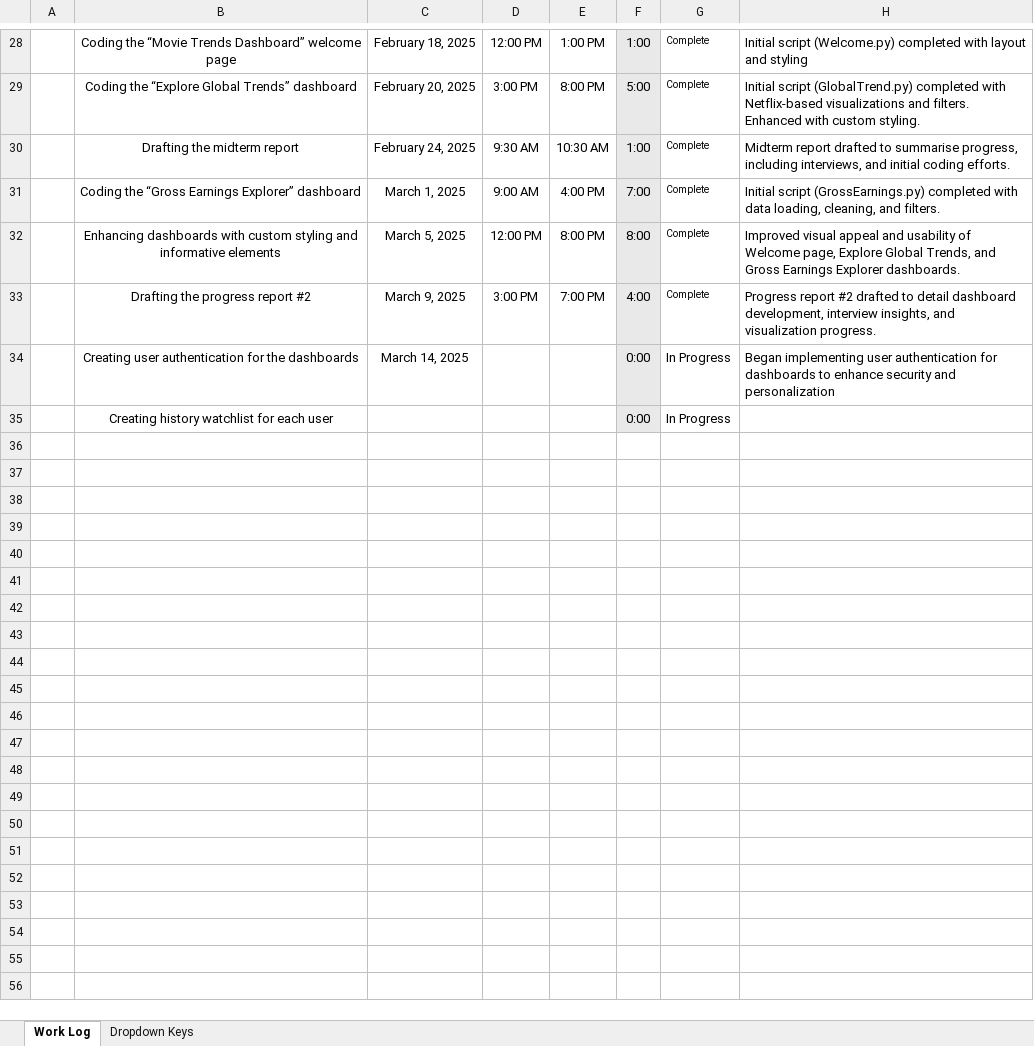
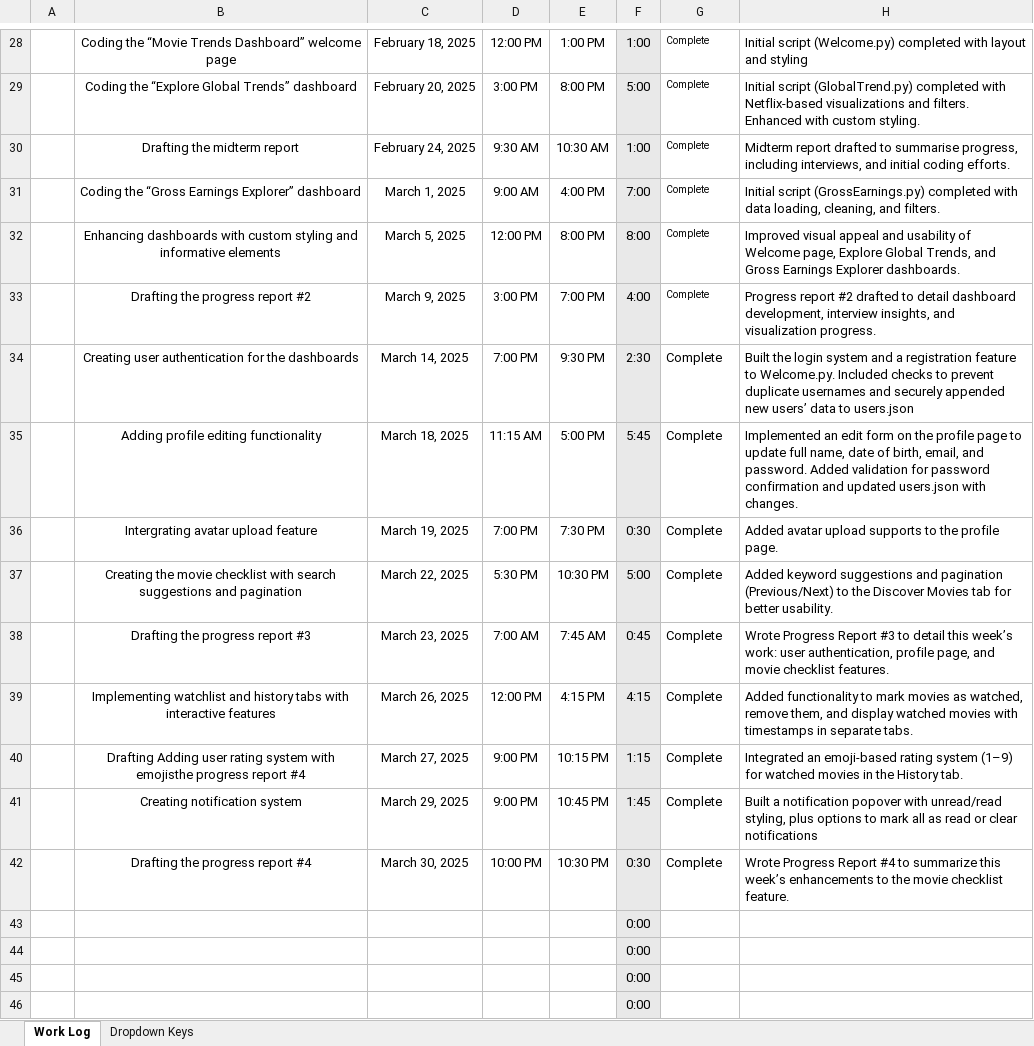
Before and after one commit to LanDinh15/W25_4495_S2_LanD, an Excel workbook: Work-log.xlsx, sheet Work Log, drawn as a sheet; only a part is shown, gaps mark what is left out; values as stored, in another font and other column widths than the file's, no borders; conditional formats not drawn; removed rows and columns are numbered as before the commit, all else as after; the diff names each change by its address in the sheet, - before the commit and + after, or states it on an @@ line.

Commit message:
Add files via upload

```diff
--- a/Work-log.xlsx (sheet Work Log)
+++ b/Work-log.xlsx (sheet Work Log)
-D34: (empty)
+D34: 7:00 PM
-E34: (empty)
+E34: 9:30 PM
-F34: 0:00
+F34: 2:30
-G34: In Progress
+G34: Complete
-H34: Began implementing user authentication for dashboards to enhance security and personalization
+H34: Built the login system and a registration feature to Welcome.py. Included checks to prevent duplicate usernames and securely appended new users’ data to users.json
-row 35:  | Creating history watchlist for each user |  |  |  | 0:00 | In Progress
+row 35:  | Adding profile editing functionality | March 18, 2025 | 11:15 AM | 5:00 PM | 5:45 | Complete | Implemented an edit form on the profile page to update full name, date of birth, email, and password. Added validation for password confirmation and updated users.json with changes.
+row 36:  | Intergrating avatar upload feature | March 19, 2025 | 7:00 PM | 7:30 PM | 0:30 | Complete | Added avatar upload supports to the profile page.
+row 37:  | Creating the movie checklist with search suggestions and pagination | March 22, 2025 | 5:30 PM | 10:30 PM | 5:00 | Complete | Added keyword suggestions and pagination (Previous/Next) to the Discover Movies tab for better usability.
+row 38:  | Drafting the progress report #3 | March 23, 2025 | 7:00 AM | 7:45 AM | 0:45 | Complete | Wrote Progress Report #3 to detail this week’s work: user authentication, profile page, and movie checklist features.
+row 39:  | Implementing watchlist and history tabs with interactive features | March 26, 2025 | 12:00 PM | 4:15 PM | 4:15 | Complete | Added functionality to mark movies as watched, remove them, and display watched movies with timestamps in separate tabs.
+row 40:  | Drafting Adding user rating system with emojisthe progress report #4 | March 27, 2025 | 9:00 PM | 10:15 PM | 1:15 | Complete | Integrated an emoji-based rating system (1–9) for watched movies in the History tab.
+row 41:  | Creating notification system | March 29, 2025 | 9:00 PM | 10:45 PM | 1:45 | Complete | Built a notification popover with unread/read styling, plus options to mark all as read or clear notifications
+row 42:  | Drafting the progress report #4 | March 30, 2025 | 10:00 PM | 10:30 PM | 0:30 | Complete | Wrote Progress Report #4 to summarize this week’s enhancements to the movie checklist feature.
+row 43:  |  |  |  |  | 0:00
+row 44:  |  |  |  |  | 0:00
+row 45:  |  |  |  |  | 0:00
+row 46:  |  |  |  |  | 0:00
```
